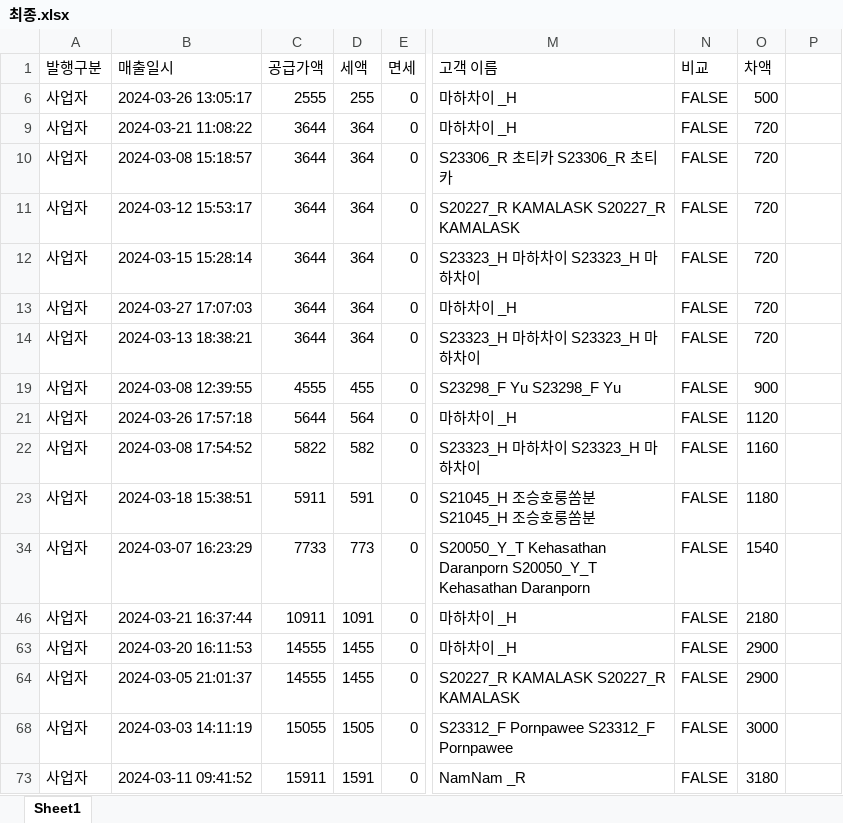
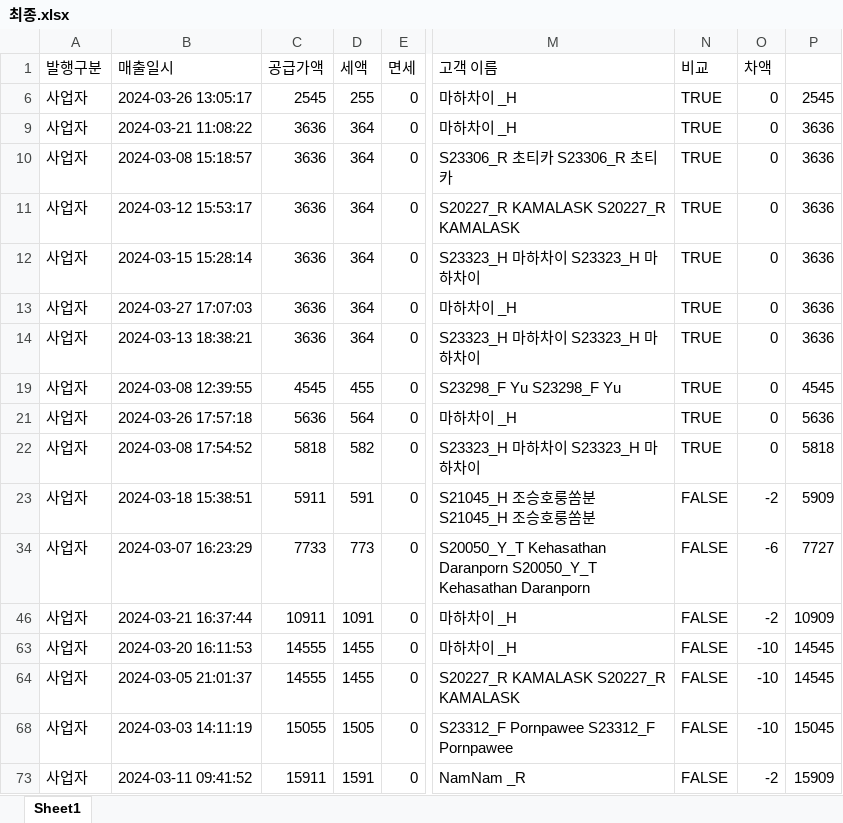
Before and after one commit to joosun7227/joosun, an Excel workbook: dalrat/달랏마트 코드/정산 관련 코드/오과장님/이제 그만/최종.xlsx, sheet Sheet1, drawn as a sheet; only a part is shown, gaps mark what is left out; values as stored, in another font and other column widths than the file's, no cell formats; the diff covers the shown part only; the diff names each change by its address in the sheet, - before the commit and + after, or states it on an @@ line.

```diff
--- a/dalrat/달랏마트 코드/정산 관련 코드/오과장님/이제 그만/최종.xlsx (sheet Sheet1)
+++ b/dalrat/달랏마트 코드/정산 관련 코드/오과장님/이제 그만/최종.xlsx (sheet Sheet1)
-C6 (공급가액): 2555
+C6 (공급가액): 2545
-N6 (비교): FALSE
+N6 (비교): TRUE
-O6 (차액): 500
+O6 (차액): 0
-P6: (empty)
+P6: 2545
-C9:C14 (공급가액): 3644
+C9:C14 (공급가액): 3636
-N9:N14 (비교): FALSE
+N9:N14 (비교): TRUE
-O9:O14 (차액): 720
+O9:O14 (차액): 0
-P9:P14: (empty)
+P9:P14: 3636
-C19 (공급가액): 4555
+C19 (공급가액): 4545
-N19 (비교): FALSE
+N19 (비교): TRUE
-O19 (차액): 900
+O19 (차액): 0
-P19: (empty)
+P19: 4545
-C21 (공급가액): 5644
+C21 (공급가액): 5636
-N21:N22 (비교): FALSE
+N21:N22 (비교): TRUE
-O21 (차액): 1120
+O21 (차액): 0
-P21: (empty)
+P21: 5636
-C22 (공급가액): 5822
+C22 (공급가액): 5818
-O22 (차액): 1160
+O22 (차액): 0
-P22: (empty)
+P22: 5818
-O23 (차액): 1180
+O23 (차액): -2
-P23: (empty)
+P23: 5909
-O34 (차액): 1540
+O34 (차액): -6
-P34: (empty)
+P34: 7727
-O46 (차액): 2180
+O46 (차액): -2
-P46: (empty)
+P46: 10909
-O63:O64 (차액): 2900
+O63:O64 (차액): -10
-P63:P64: (empty)
+P63:P64: 14545
-O68 (차액): 3000
+O68 (차액): -10
-P68: (empty)
+P68: 15045
-O73 (차액): 3180
+O73 (차액): -2
-P73: (empty)
+P73: 15909
```
Also changed, not shown: 344 edited cells elsewhere in this sheet, cell formats, 1 other file.
